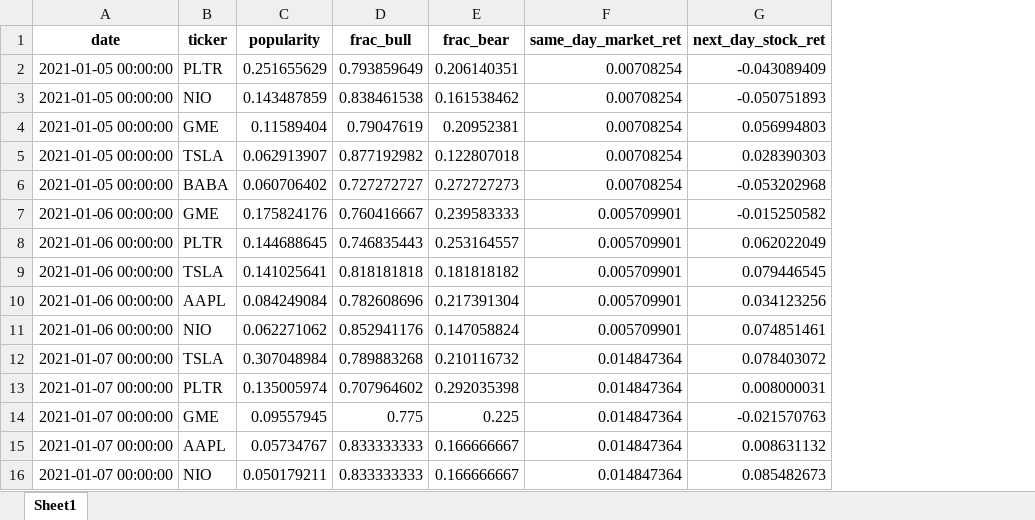
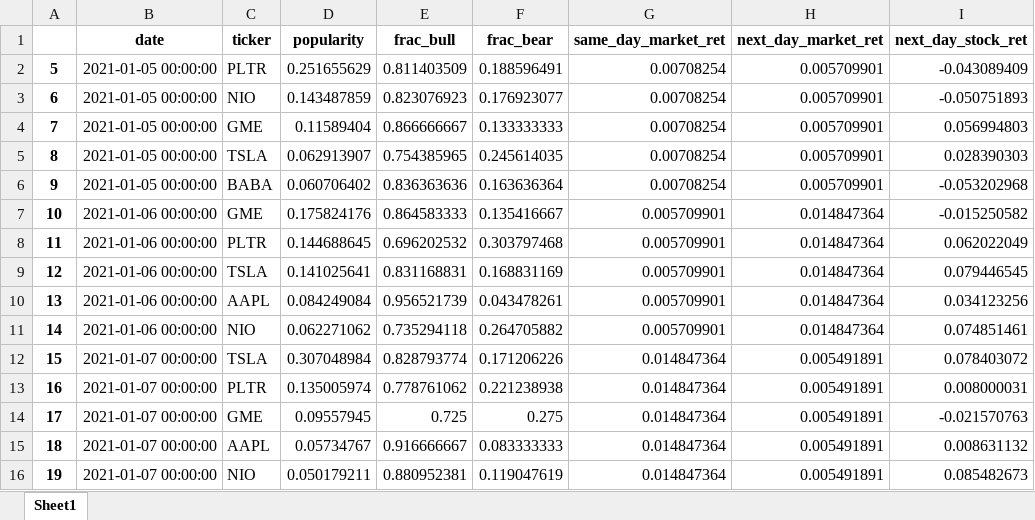
Before and after one commit to jaidevsanketi/ADA_project, an Excel workbook: data/backtest_market_stock_return_df.xlsx, sheet Sheet1, drawn as a sheet; only a part is shown; values as stored, in another font and other column widths than the file's, no borders; addresses are those after the commit; the diff covers the shown part only; the diff names each change by its address in the sheet, - before the commit and + after, or states it on an @@ line.

Commit message:
Add files via upload

```diff
--- a/data/backtest_market_stock_return_df.xlsx (sheet Sheet1)
+++ b/data/backtest_market_stock_return_df.xlsx (sheet Sheet1)
+column A, rows 2-16: 5 | 6 | 7 | 8 | 9 | 10 | 11 | 12 | 13 | 14 | 15 | 16 | 17 | 18 | 19
+column H (next_day_market_ret), rows 2-16: 0.005709901 | 0.005709901 | 0.005709901 | 0.005709901 | 0.005709901 | 0.014847364 | 0.014847364 | 0.014847364 | 0.014847364 | 0.014847364 | 0.005491891 | 0.005491891 | 0.005491891 | 0.005491891 | 0.005491891
-E2 (frac_bull): 0.793859649
+E2 (frac_bull): 0.811403509
-F2 (frac_bear): 0.206140351
+F2 (frac_bear): 0.188596491
-E3 (frac_bull): 0.838461538
+E3 (frac_bull): 0.823076923
-F3 (frac_bear): 0.161538462
+F3 (frac_bear): 0.176923077
-E4 (frac_bull): 0.79047619
+E4 (frac_bull): 0.866666667
-F4 (frac_bear): 0.20952381
+F4 (frac_bear): 0.133333333
-E5 (frac_bull): 0.877192982
+E5 (frac_bull): 0.754385965
-F5 (frac_bear): 0.122807018
+F5 (frac_bear): 0.245614035
-E6 (frac_bull): 0.727272727
+E6 (frac_bull): 0.836363636
-F6 (frac_bear): 0.272727273
+F6 (frac_bear): 0.163636364
-E7 (frac_bull): 0.760416667
+E7 (frac_bull): 0.864583333
-F7 (frac_bear): 0.239583333
+F7 (frac_bear): 0.135416667
-E8 (frac_bull): 0.746835443
+E8 (frac_bull): 0.696202532
-F8 (frac_bear): 0.253164557
+F8 (frac_bear): 0.303797468
-E9 (frac_bull): 0.818181818
+E9 (frac_bull): 0.831168831
-F9 (frac_bear): 0.181818182
+F9 (frac_bear): 0.168831169
-E10 (frac_bull): 0.782608696
+E10 (frac_bull): 0.956521739
-F10 (frac_bear): 0.217391304
+F10 (frac_bear): 0.043478261
-E11 (frac_bull): 0.852941176
+E11 (frac_bull): 0.735294118
-F11 (frac_bear): 0.147058824
+F11 (frac_bear): 0.264705882
-E12 (frac_bull): 0.789883268
+E12 (frac_bull): 0.828793774
-F12 (frac_bear): 0.210116732
+F12 (frac_bear): 0.171206226
-E13 (frac_bull): 0.707964602
+E13 (frac_bull): 0.778761062
-F13 (frac_bear): 0.292035398
+F13 (frac_bear): 0.221238938
-E14 (frac_bull): 0.775
+E14 (frac_bull): 0.725
-F14 (frac_bear): 0.225
+F14 (frac_bear): 0.275
-E15 (frac_bull): 0.833333333
+E15 (frac_bull): 0.916666667
-F15 (frac_bear): 0.166666667
+F15 (frac_bear): 0.083333333
-E16 (frac_bull): 0.833333333
+E16 (frac_bull): 0.880952381
-F16 (frac_bear): 0.166666667
+F16 (frac_bear): 0.119047619
```
Also changed, not shown: 1 removed row and 437 edited cells elsewhere in this sheet.
